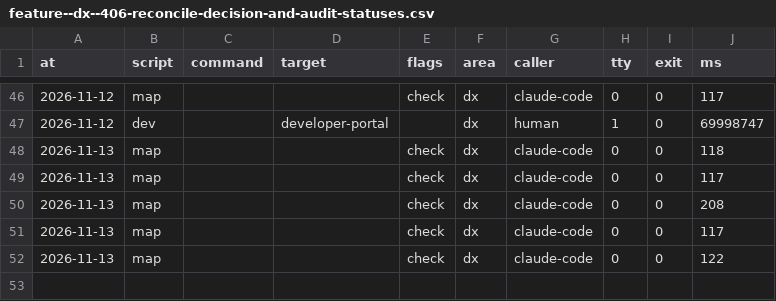
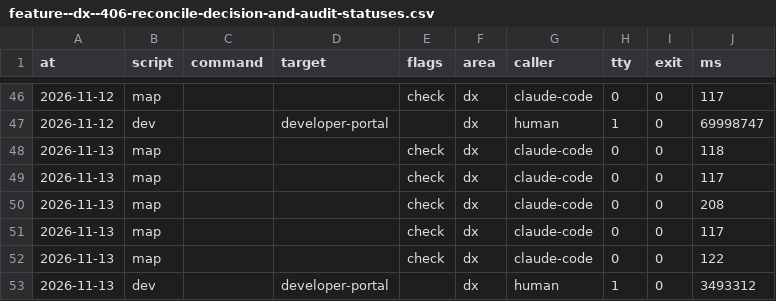
Before and after one commit to xfontr/monorepo, a CSV file: data/telemetry/scripts/feature--dx--406-reconcile-decision-and-audit-statuses.csv, drawn as a sheet; only a part is shown, gaps mark what is left out.

```diff
--- a/data/telemetry/scripts/feature--dx--406-reconcile-decision-and-audit-statuses.csv
+++ b/data/telemetry/scripts/feature--dx--406-reconcile-decision-and-audit-statuses.csv
@@ -52 +52,2 @@ at,script,command,target,flags,area,caller,tty,exit,ms
 2026-11-13,map,,,check,dx,claude-code,0,0,122
+2026-11-13,dev,,developer-portal,,dx,human,1,0,3493312
```
Also changed, not shown: data/telemetry/lint/feature--dx--406-reconcile-decision-and-audit-statuses.csv, 3 other files.
